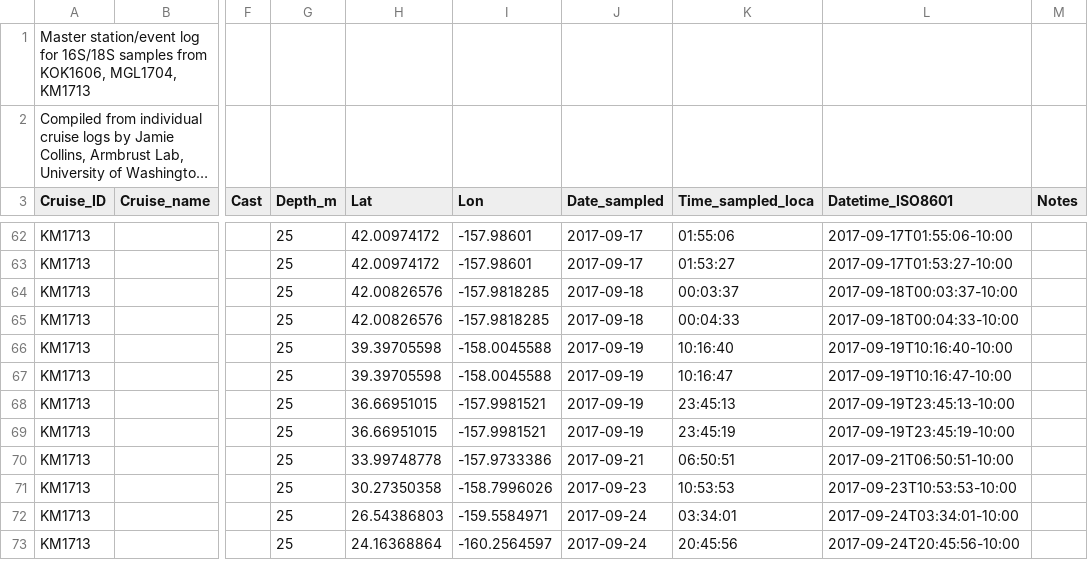
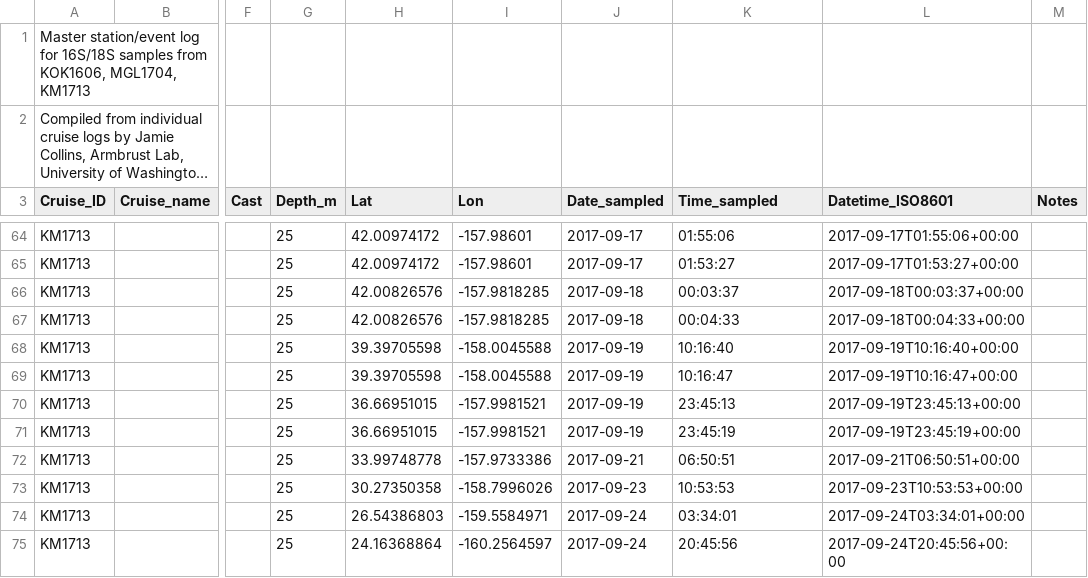
Before and after one commit to armbrustlab/NWPac_amplicon, a CSV file: sample_logs/Pooled_NWPac_16S_18S_station_metadata.csv, drawn as a sheet; only a part is shown, gaps mark what is left out; long unchanged cells end in …; addresses are those after the commit; the diff covers the shown part only; the diff names each change by its address in the sheet, - before the commit and + after, or states it on an @@ line.

```diff
--- a/sample_logs/Pooled_NWPac_16S_18S_station_metadata.csv
+++ b/sample_logs/Pooled_NWPac_16S_18S_station_metadata.csv
-K3: Time_sampled_loca
+K3: Time_sampled
-L64 (Datetime_ISO8601): 2017-09-17T01:55:06-10:00
+L64 (Datetime_ISO8601): 2017-09-17T01:55:06+00:00
-L65 (Datetime_ISO8601): 2017-09-17T01:53:27-10:00
+L65 (Datetime_ISO8601): 2017-09-17T01:53:27+00:00
-L66 (Datetime_ISO8601): 2017-09-18T00:03:37-10:00
+L66 (Datetime_ISO8601): 2017-09-18T00:03:37+00:00
-L67 (Datetime_ISO8601): 2017-09-18T00:04:33-10:00
+L67 (Datetime_ISO8601): 2017-09-18T00:04:33+00:00
-L68 (Datetime_ISO8601): 2017-09-19T10:16:40-10:00
+L68 (Datetime_ISO8601): 2017-09-19T10:16:40+00:00
-L69 (Datetime_ISO8601): 2017-09-19T10:16:47-10:00
+L69 (Datetime_ISO8601): 2017-09-19T10:16:47+00:00
-L70 (Datetime_ISO8601): 2017-09-19T23:45:13-10:00
+L70 (Datetime_ISO8601): 2017-09-19T23:45:13+00:00
-L71 (Datetime_ISO8601): 2017-09-19T23:45:19-10:00
+L71 (Datetime_ISO8601): 2017-09-19T23:45:19+00:00
-L72 (Datetime_ISO8601): 2017-09-21T06:50:51-10:00
+L72 (Datetime_ISO8601): 2017-09-21T06:50:51+00:00
-L73 (Datetime_ISO8601): 2017-09-23T10:53:53-10:00
+L73 (Datetime_ISO8601): 2017-09-23T10:53:53+00:00
-L74 (Datetime_ISO8601): 2017-09-24T03:34:01-10:00
+L74 (Datetime_ISO8601): 2017-09-24T03:34:01+00:00
-L75 (Datetime_ISO8601): 2017-09-24T20:45:56-10:00
+L75 (Datetime_ISO8601): 2017-09-24T20:45:56+00:00
```
Also changed, not shown: 2 added rows and 23 edited cells elsewhere in this file, sample_logs/Pooled_NWPac_16S_18S_sample_log.csv.
